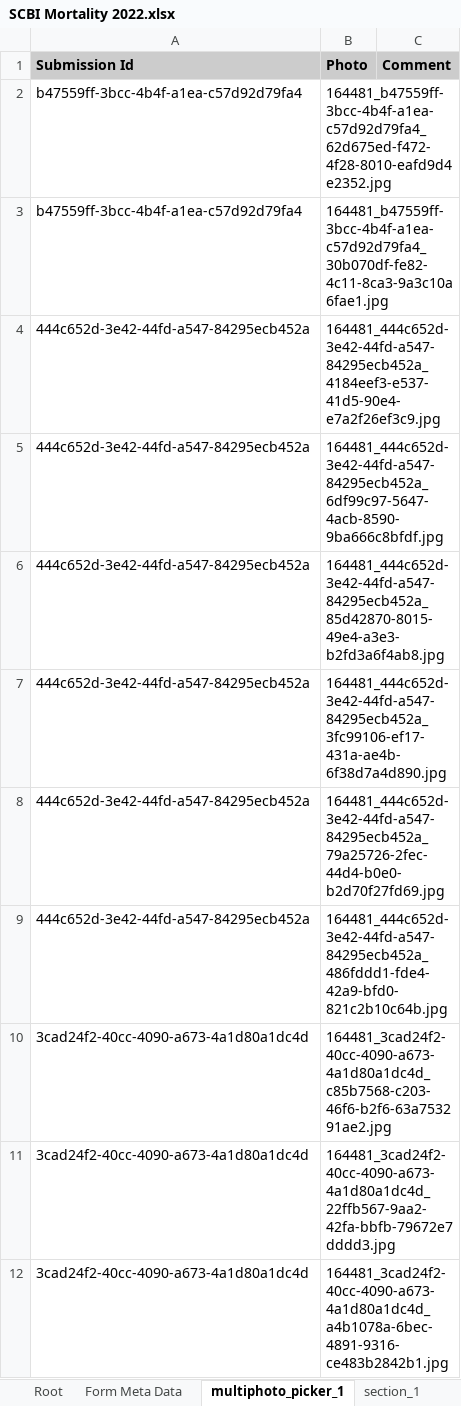
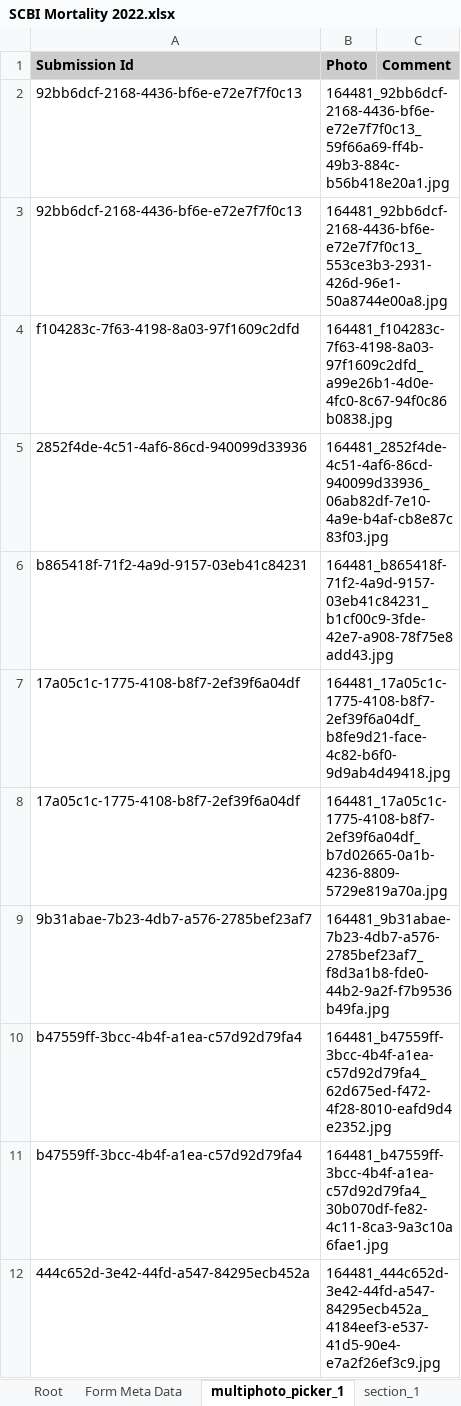
Before and after one commit to SCBI-ForestGEO/SCBImortality, an Excel workbook: raw_data/FFF_excel/SCBI Mortality 2022.xlsx, sheet multiphoto_picker_1, drawn as a sheet; only a part is shown; the shorter side is filled out with more unchanged rows; values as stored, in another font and other column widths than the file's, no borders; the diff names each change by its address in the sheet, - before the commit and + after, or states it on an @@ line.

```diff
--- a/raw_data/FFF_excel/SCBI Mortality 2022.xlsx (sheet multiphoto_picker_1)
+++ b/raw_data/FFF_excel/SCBI Mortality 2022.xlsx (sheet multiphoto_picker_1)
+row 2: 92bb6dcf-2168-4436-bf6e-e72e7f7f0c13 | 164481_92bb6dcf-2168-4436-bf6e-e72e7f7f0c13_59f66a69-ff4b-49b3-884c-b56b418e20a1.jpg
+row 3: 92bb6dcf-2168-4436-bf6e-e72e7f7f0c13 | 164481_92bb6dcf-2168-4436-bf6e-e72e7f7f0c13_553ce3b3-2931-426d-96e1-50a8744e00a8.jpg
+row 4: f104283c-7f63-4198-8a03-97f1609c2dfd | 164481_f104283c-7f63-4198-8a03-97f1609c2dfd_a99e26b1-4d0e-4fc0-8c67-94f0c86b0838.jpg
+row 5: 2852f4de-4c51-4af6-86cd-940099d33936 | 164481_2852f4de-4c51-4af6-86cd-940099d33936_06ab82df-7e10-4a9e-b4af-cb8e87c83f03.jpg
+row 6: b865418f-71f2-4a9d-9157-03eb41c84231 | 164481_b865418f-71f2-4a9d-9157-03eb41c84231_b1cf00c9-3fde-42e7-a908-78f75e8add43.jpg
+row 7: 17a05c1c-1775-4108-b8f7-2ef39f6a04df | 164481_17a05c1c-1775-4108-b8f7-2ef39f6a04df_b8fe9d21-face-4c82-b6f0-9d9ab4d49418.jpg
+row 8: 17a05c1c-1775-4108-b8f7-2ef39f6a04df | 164481_17a05c1c-1775-4108-b8f7-2ef39f6a04df_b7d02665-0a1b-4236-8809-5729e819a70a.jpg
+row 9: 9b31abae-7b23-4db7-a576-2785bef23af7 | 164481_9b31abae-7b23-4db7-a576-2785bef23af7_f8d3a1b8-fde0-44b2-9a2f-f7b9536b49fa.jpg
```
Also changed, not shown: sheet section_1, sheet section_2, sheet Root, sheet Form Meta Data.
